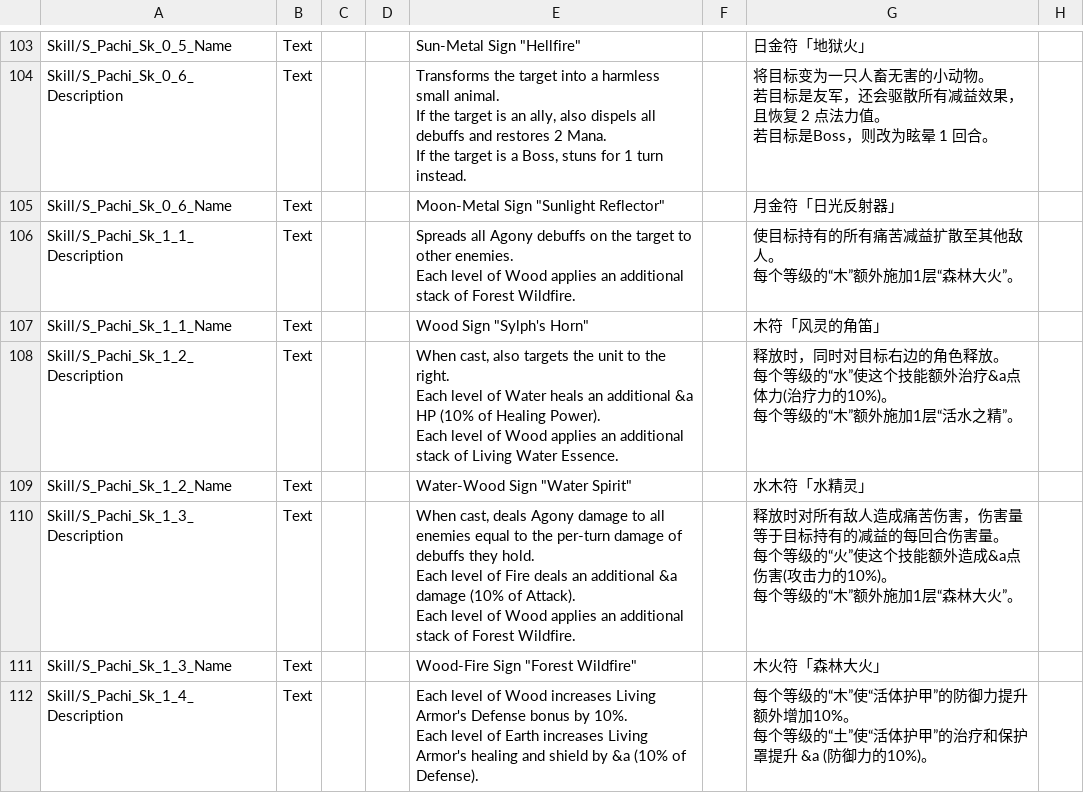
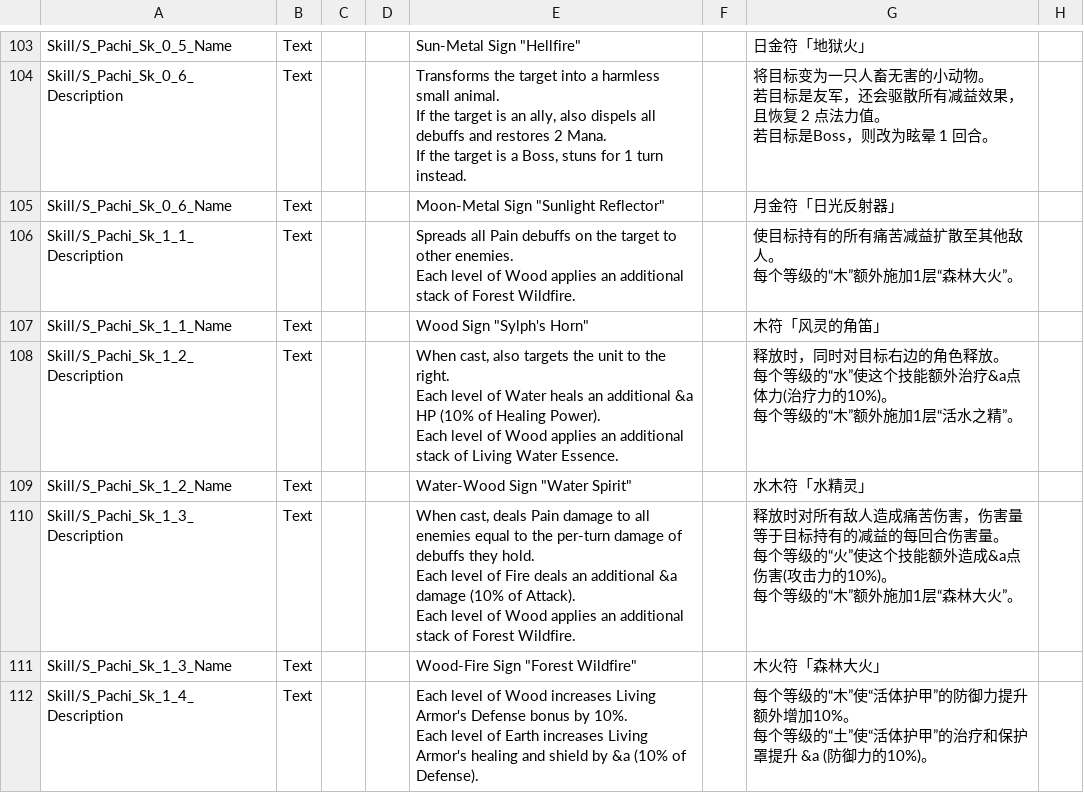
Before and after one commit to feiyap/FeiyapMod, a CSV file: PatchouliKnowledge/Localization/LangDataDB.csv, drawn as a sheet; only a part is shown, gaps mark what is left out; the diff covers the shown part only.

```diff
--- a/PatchouliKnowledge/Localization/LangDataDB.csv
+++ b/PatchouliKnowledge/Localization/LangDataDB.csv
@@ -201,7 +203,7 @@ If the target is a Boss, stuns for 1 turn instead.",,"将目标变为一只人
 Skill/S_Pachi_Sk_0_6_Name,Text,,,Moon-Metal Sign "Sunlight Reflector",,月金符「日光反射器」,
-Skill/S_Pachi_Sk_1_1_Description,Text,,,"Spreads all Agony debuffs on the target to other enemies.
-
-Each level of Wood applies an additional stack of Forest Wildfire.",,"使目标持有的所有痛苦减益扩散至其他敌人。
-
-每个等级的“木”额外施加1层“森林大火”。",
+Skill/S_Pachi_Sk_1_1_Description,Text,,,"Spreads all Pain debuffs on the target to other enemies.
+
+Each level of Wood applies an additional stack of Forest Wildfire.",,"使目标持有的所有痛苦减益扩散至其他敌人。
+
+每个等级的“木”额外施加1层“森林大火”。",
 Skill/S_Pachi_Sk_1_1_Name,Text,,,Wood Sign "Sylph's Horn",,木符「风灵的角笛」,
@@ -215,9 +217,9 @@ Each level of Wood applies an additional stack of Living Water Essence.",,"释
 Skill/S_Pachi_Sk_1_2_Name,Text,,,Water-Wood Sign "Water Spirit",,水木符「水精灵」,
-Skill/S_Pachi_Sk_1_3_Description,Text,,,"When cast, deals Agony damage to all enemies equal to the per-turn damage of debuffs they hold.
-
-Each level of Fire deals an additional &a damage (10% of Attack).
-Each level of Wood applies an additional stack of Forest Wildfire.",,"释放时对所有敌人造成痛苦伤害，伤害量等于目标持有的减益的每回合伤害量。
-
-每个等级的“火”使这个技能额外造成&a点伤害(攻击力的10%)。
-每个等级的“木”额外施加1层“森林大火”。",
+Skill/S_Pachi_Sk_1_3_Description,Text,,,"When cast, deals Pain damage to all enemies equal to the per-turn damage of debuffs they hold.
+
+Each level of Fire deals an additional &a damage (10% of Attack).
+Each level of Wood applies an additional stack of Forest Wildfire.",,"释放时对所有敌人造成痛苦伤害，伤害量等于目标持有的减益的每回合伤害量。
+
+每个等级的“火”使这个技能额外造成&a点伤害(攻击力的10%)。
+每个等级的“木”额外施加1层“森林大火”。",
 Skill/S_Pachi_Sk_1_3_Name,Text,,,Wood-Fire Sign "Forest Wildfire",,木火符「森林大火」,
```
Also changed, not shown: 9 edited cells elsewhere in this file, PatchouliKnowledge/Localization/LangSystemDB.csv, 45 other files.
